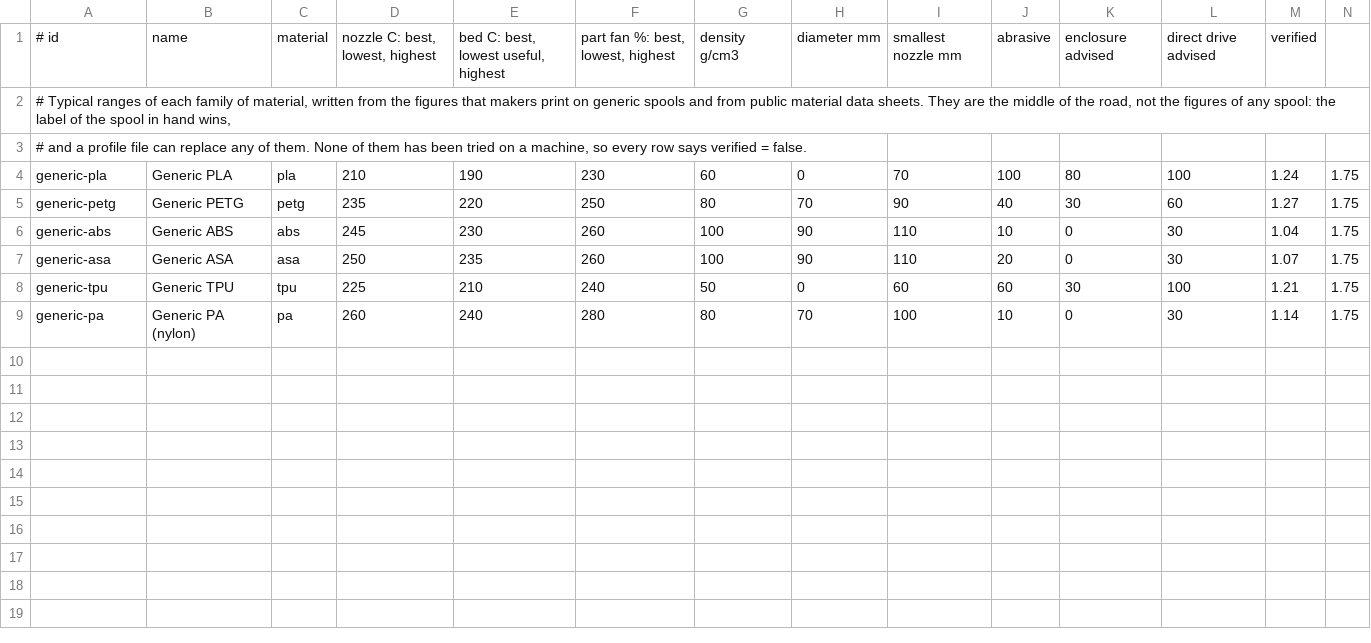
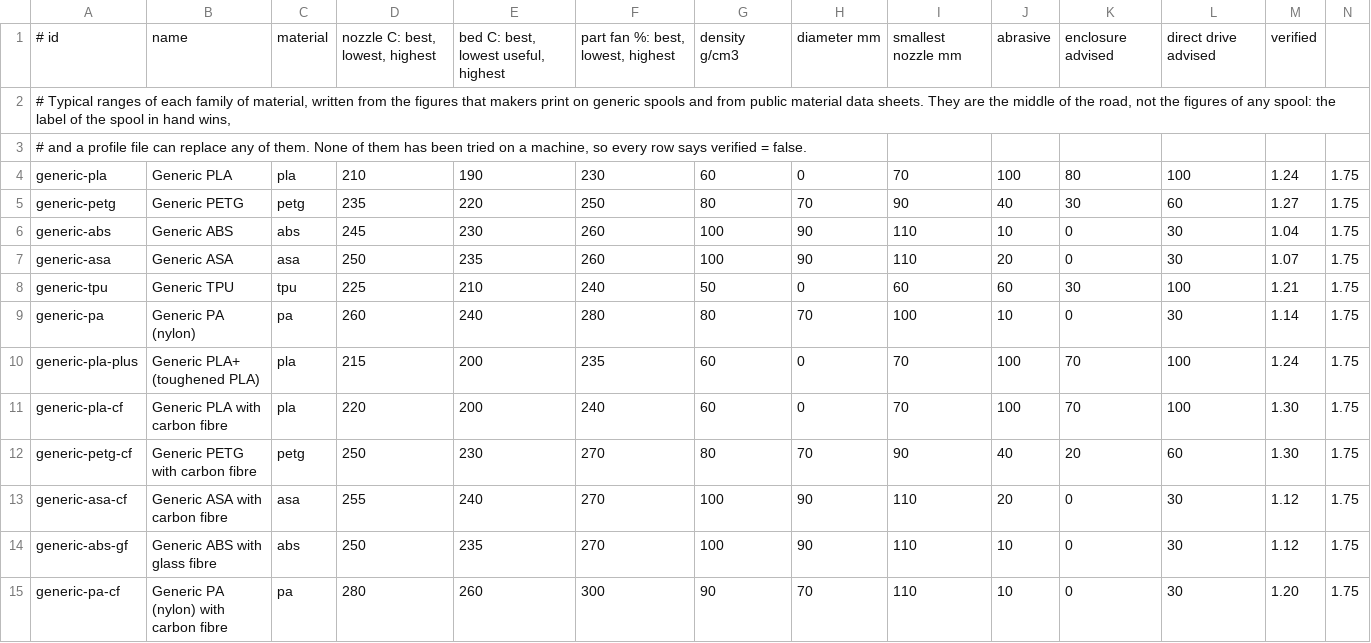
Before and after one commit to JuanenRac/EH3D-PHOENIX-3DP, a TSV file: crates/p3dp-profiles/data/filaments.tsv, drawn as a sheet; only a part is shown; rows hold the shown columns only; the diff names each change by its address in the sheet, - before the commit and + after, or states it on an @@ line.

Commit message:
Read thumbnails and figures of G-code files, add resins and fibre filaments as data, edit profiles with notices, and report material, time and queue rules in the libraries
The bgcode reader lists thumbnails and hands out a picture only when it is unpacked and has the signature of its format; plain G-code comments give thumbnails and figures from the start and the end of the file. A unit of more than one byte in a time no longer panics the metadata reader.

```diff
--- a/crates/p3dp-profiles/data/filaments.tsv
+++ b/crates/p3dp-profiles/data/filaments.tsv
+row 10: generic-pla-plus | Generic PLA+ (toughened PLA) | pla | 215 | 200 | 235 | 60 | 0 | 70 | 100 | 70 | 100 | 1.24 | 1.75
+row 11: generic-pla-cf | Generic PLA with carbon fibre | pla | 220 | 200 | 240 | 60 | 0 | 70 | 100 | 70 | 100 | 1.30 | 1.75
+row 12: generic-petg-cf | Generic PETG with carbon fibre | petg | 250 | 230 | 270 | 80 | 70 | 90 | 40 | 20 | 60 | 1.30 | 1.75
+row 13: generic-asa-cf | Generic ASA with carbon fibre | asa | 255 | 240 | 270 | 100 | 90 | 110 | 20 | 0 | 30 | 1.12 | 1.75
+row 14: generic-abs-gf | Generic ABS with glass fibre | abs | 250 | 235 | 270 | 100 | 90 | 110 | 10 | 0 | 30 | 1.12 | 1.75
+row 15: generic-pa-cf | Generic PA (nylon) with carbon fibre | pa | 280 | 260 | 300 | 90 | 70 | 110 | 10 | 0 | 30 | 1.20 | 1.75
```
Also changed, not shown: 17 other files.
